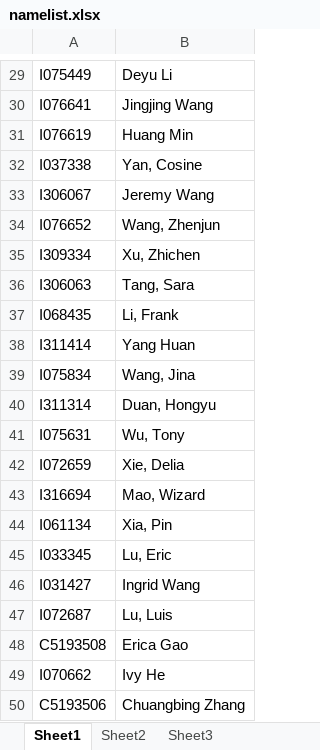
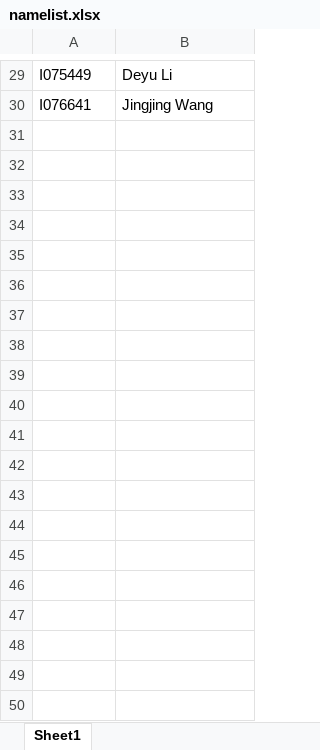
Before and after one commit to zzuwzj/LuckyDraw, an Excel workbook: SMELuckyDraw/excel/namelist.xlsx, sheet Sheet1, drawn as a sheet; only a part is shown, gaps mark what is left out; values as stored, in another font and other column widths than the file's, no borders; removed rows and columns are numbered as before the commit, all else as after; the diff covers the shown part only; the diff names each change by its address in the sheet, - before the commit and + after, or states it on an @@ line.

```diff
--- a/SMELuckyDraw/excel/namelist.xlsx (sheet Sheet1)
+++ b/SMELuckyDraw/excel/namelist.xlsx (sheet Sheet1)
-sheet tab: Sheet2
-sheet tab: Sheet3
-row 31: I076619 | Huang Min
-row 32: I037338 | Yan, Cosine
-row 33: I306067 | Jeremy Wang
-row 34: I076652 | Wang, Zhenjun
-row 35: I309334 | Xu, Zhichen
-row 36: I306063 | Tang, Sara
-row 37: I068435 | Li, Frank
-row 38: I311414 | Yang Huan
-row 39: I075834 | Wang, Jina
-row 40: I311314 | Duan, Hongyu
-row 41: I075631 | Wu, Tony
-row 42: I072659 | Xie, Delia
-row 43: I316694 | Mao, Wizard
-row 44: I061134 | Xia, Pin
-row 45: I033345 | Lu, Eric
-row 46: I031427 | Ingrid Wang
-row 47: I072687 | Lu, Luis
-row 48: C5193508 | Erica Gao
-row 49: I070662 | Ivy He
-row 50: C5193506 | Chuangbing Zhang
```
Also changed, not shown: 1 added row and 46 removed rows elsewhere in this sheet, formulas that keep their value, 9 other files.
